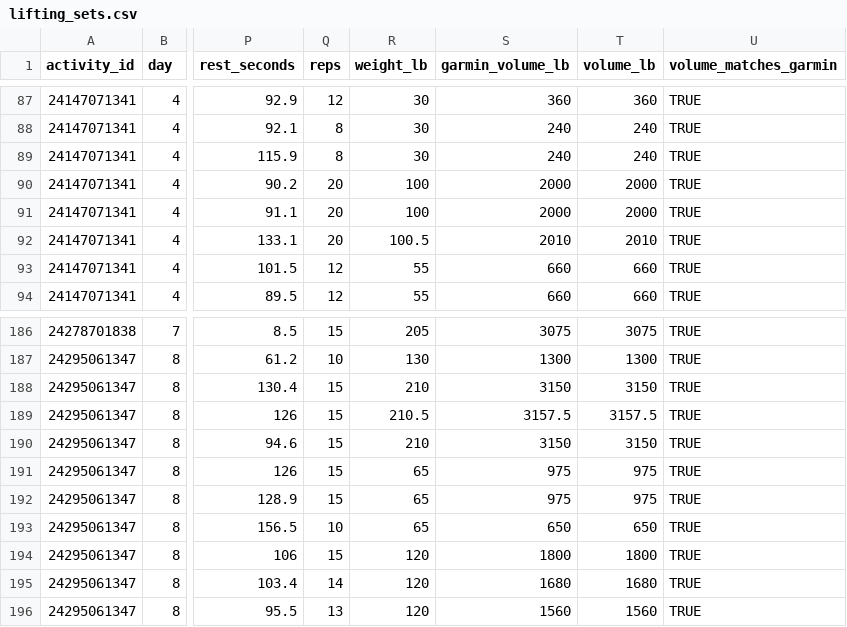
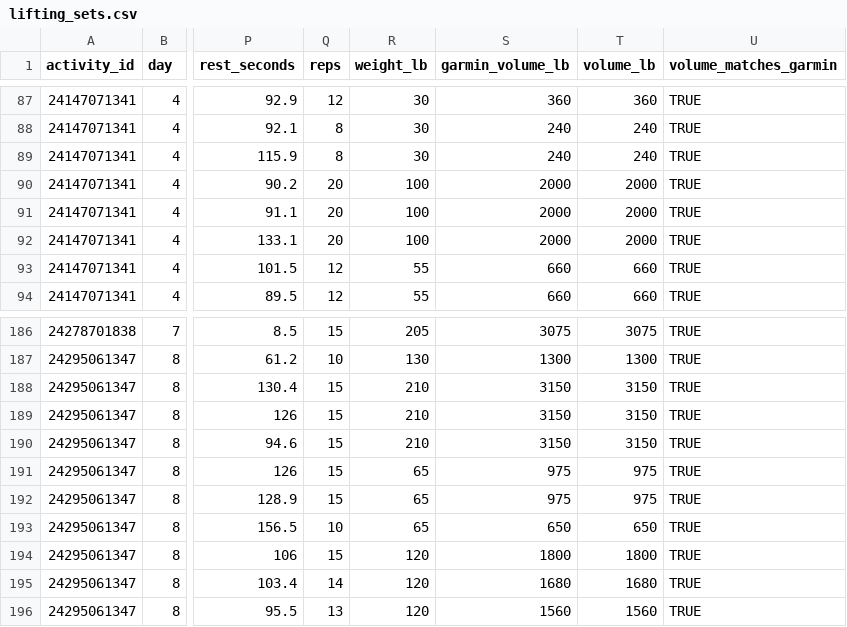
Before and after one commit to wzbillings/zlifts, a CSV file: data/processed/lifting_sets.csv, drawn as a sheet; only a part is shown, gaps mark what is left out; the diff names each change by its address in the sheet, - before the commit and + after, or states it on an @@ line.

Commit message:
fix(data): enforce whole-number lifting weights

```diff
--- a/data/processed/lifting_sets.csv
+++ b/data/processed/lifting_sets.csv
-R92 (weight_lb): 100.5
+R92 (weight_lb): 100
-S92 (garmin_volume_lb): 2010
+S92 (garmin_volume_lb): 2000
-T92 (volume_lb): 2010
+T92 (volume_lb): 2000
-R189 (weight_lb): 210.5
+R189 (weight_lb): 210
-S189 (garmin_volume_lb): 3157.5
+S189 (garmin_volume_lb): 3150
-T189 (volume_lb): 3157.5
+T189 (volume_lb): 3150
```
Also changed, not shown: 2 other files.
